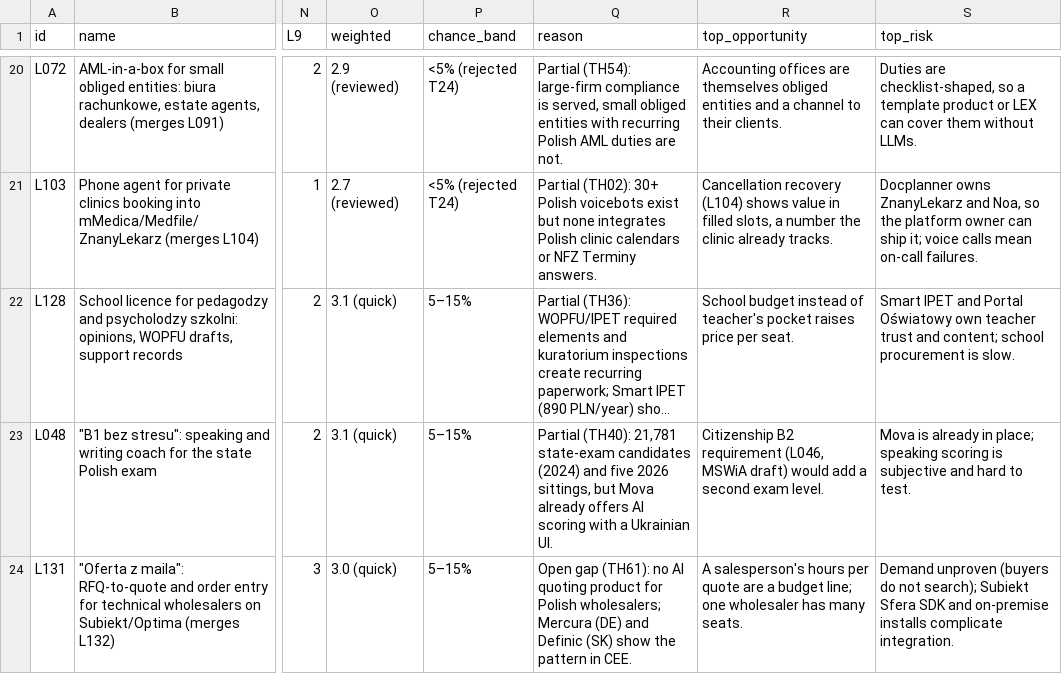
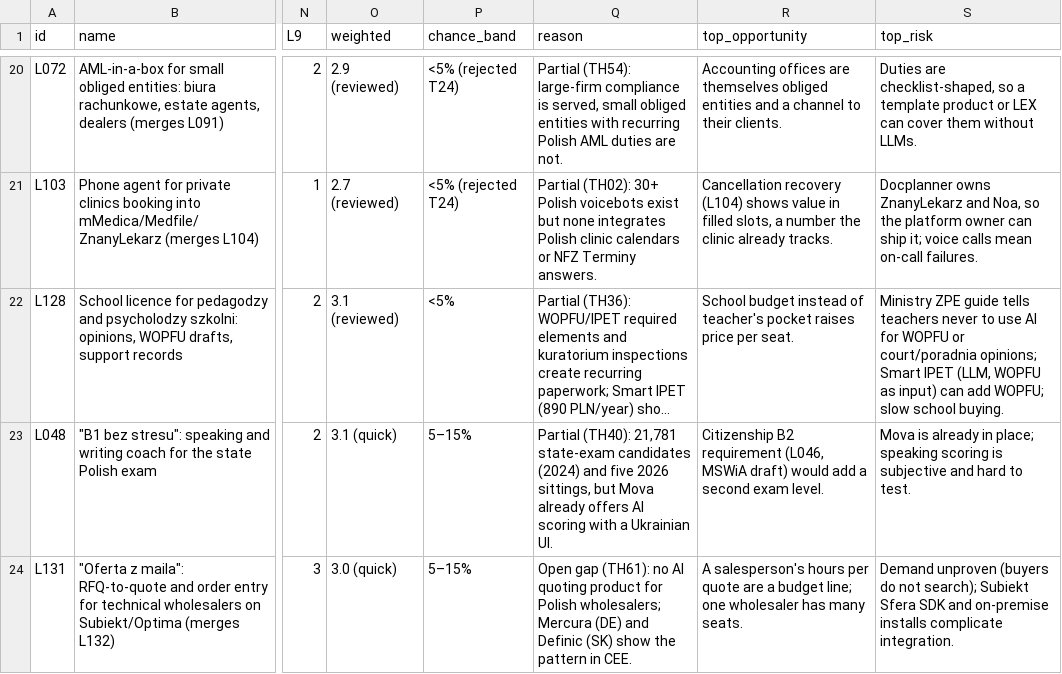
Before and after one commit to thobho/automated, a CSV file: projects/idea-generator/phase2/ideas/shortlist.csv, drawn as a sheet; only a part is shown, gaps mark what is left out; long unchanged cells end in …; the diff names each change by its address in the sheet, - before the commit and + after, or states it on an @@ line.

Commit message:
idea-generator: phase2 T24 review 021

```diff
--- a/projects/idea-generator/phase2/ideas/shortlist.csv
+++ b/projects/idea-generator/phase2/ideas/shortlist.csv
-O22 (weighted): 3.1 (quick)
+O22 (weighted): 3.1 (reviewed)
-P22 (chance_band): 5–15%
+P22 (chance_band): <5%
-S22 (top_risk): Smart IPET and Portal Oświatowy own teacher trust and content; school procurement is slow.
+S22 (top_risk): Ministry ZPE guide tells teachers never to use AI for WOPFU or court/poradnia opinions; Smart IPET (LLM, WOPFU as input) can add WOPFU; slow school buying.
```
Also changed, not shown: 3 other files.
